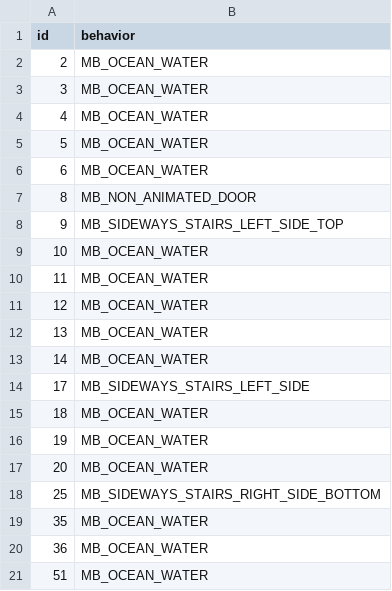
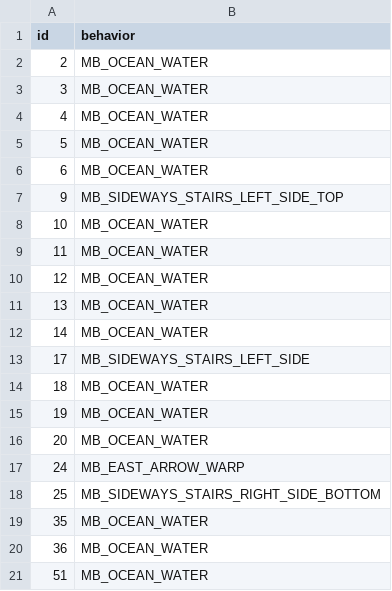
Before and after one commit to sinnoh-remakes/pokeemerald-platinum, a CSV file: tiles/route_211_west/attributes.csv, drawn as a sheet; only a part is shown.

Commit message:
Add Route 211 West Map Data (#237)
This resolves #152 by adding all the relevant map data to Route 211
West. It also adds a custom buried trainer logic/graphic, fixes the
bridge layering on Route 205 South, fixes some incorrect trainer
encounter music, and removes redundant trainer definitions of early game
trainers.

```diff
--- a/tiles/route_211_west/attributes.csv
+++ b/tiles/route_211_west/attributes.csv
@@ -6,3 +6,2 @@ id,behavior
 6,MB_OCEAN_WATER
-8,MB_NON_ANIMATED_DOOR
 9,MB_SIDEWAYS_STAIRS_LEFT_SIDE_TOP
@@ -17,2 +16,3 @@ id,behavior
 20,MB_OCEAN_WATER
+24,MB_EAST_ARROW_WARP
 25,MB_SIDEWAYS_STAIRS_RIGHT_SIDE_BOTTOM
```
Also changed, not shown: 35 other files.
